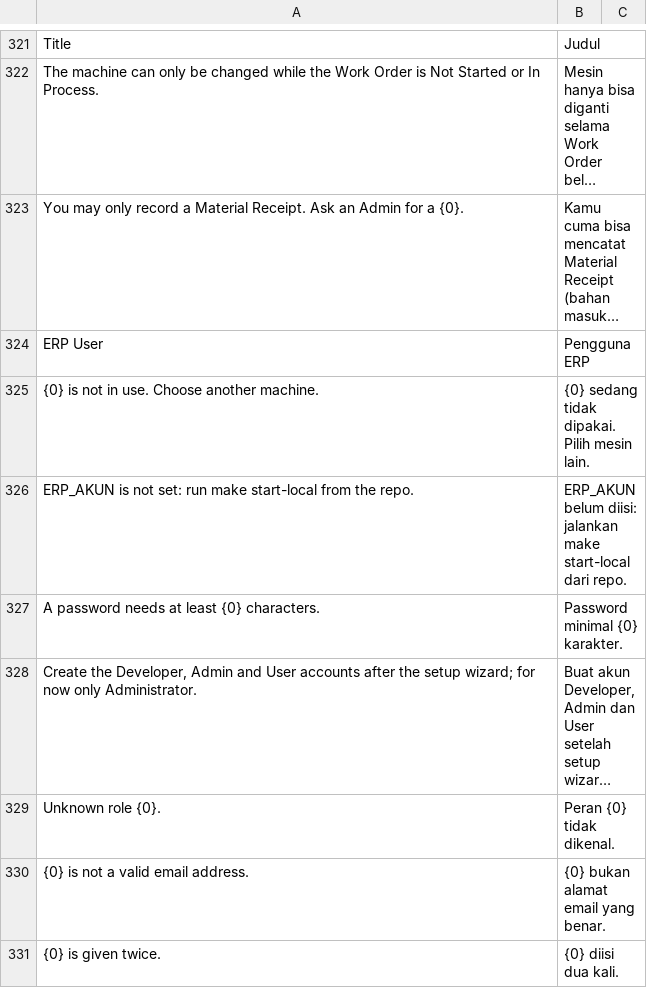
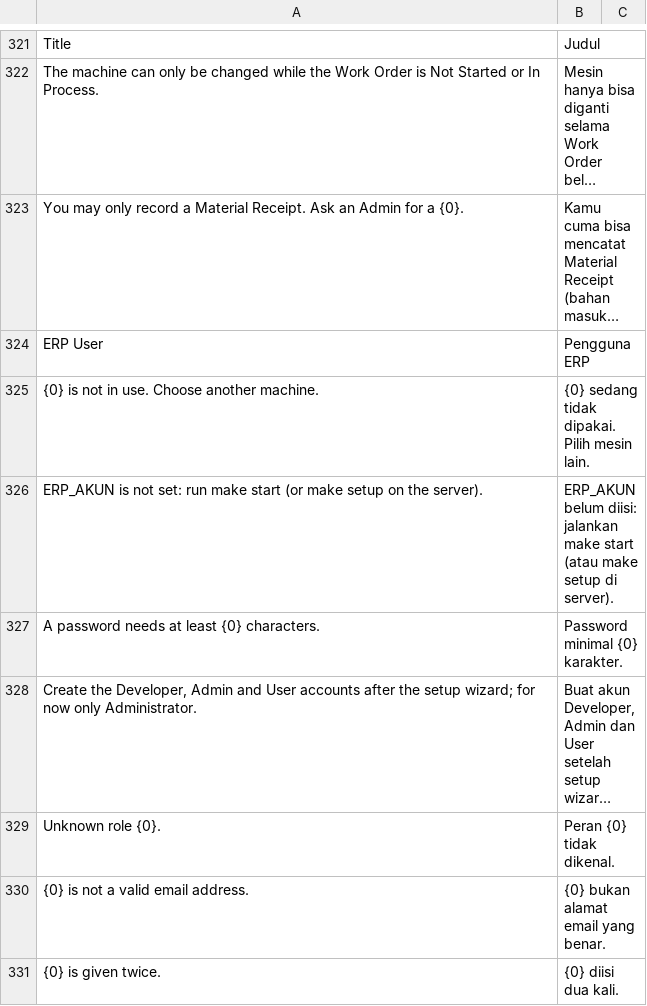
Before and after one commit to delta-anugrah/erp-internal, a CSV file: erp_internal/translations/id.csv, drawn as a sheet; only a part is shown, gaps mark what is left out; long unchanged cells end in ….

Commit message:
fix(setup): check docker before the token, check answers before .env, run lanjut until it has run once after the wizard

```diff
--- a/erp_internal/translations/id.csv
+++ b/erp_internal/translations/id.csv
@@ -325,3 +325,3 @@ ERP User,Pengguna ERP
 "{0} is not in use. Choose another machine.",{0} sedang tidak dipakai. Pilih mesin lain.
-ERP_AKUN is not set: run make start-local from the repo.,ERP_AKUN belum diisi: jalankan make start-local dari repo.
+ERP_AKUN is not set: run make start (or make setup on the server).,ERP_AKUN belum diisi: jalankan make start (atau make setup di server).
 A password needs at least {0} characters.,Password minimal {0} karakter.
```
Also changed, not shown: 9 other files.
